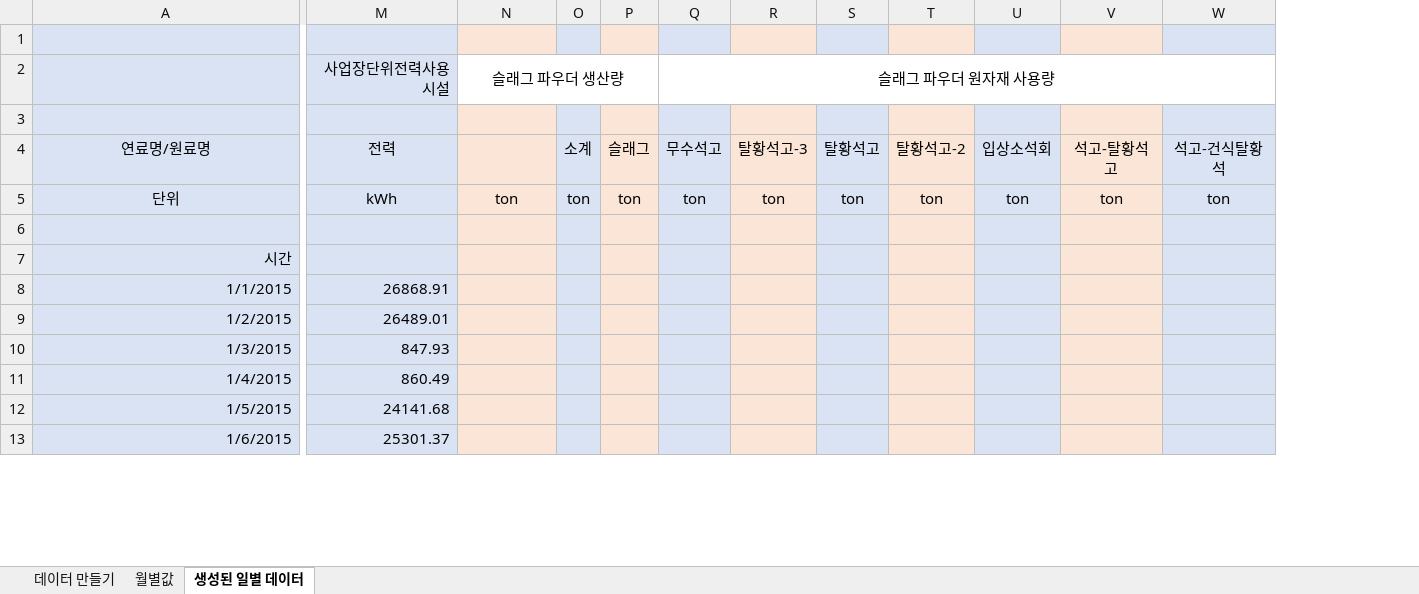
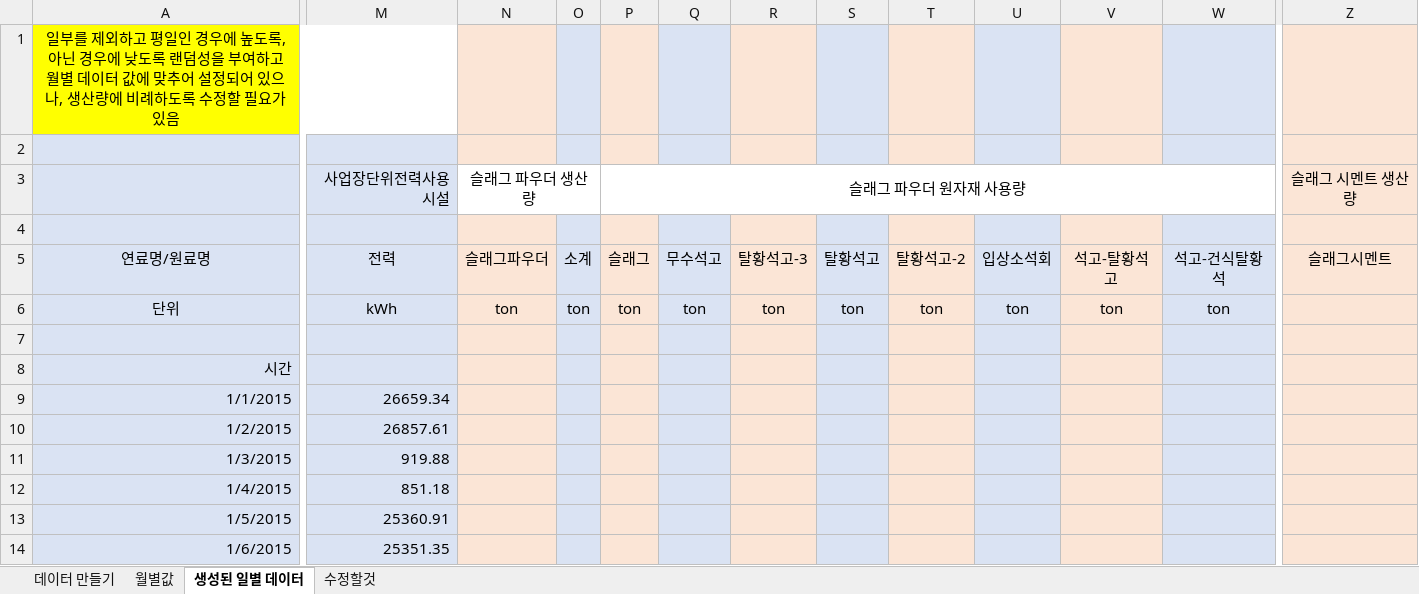
Before and after one commit to 2020-SKKU-S-HERO/cepm, an Excel workbook: dataset/일별 데이터.xlsx, sheet 생성된 일별 데이터, drawn as a sheet; only a part is shown, gaps mark what is left out; values as stored, in another font and other column widths than the file's, no borders; removed rows and columns are numbered as before the commit, all else as after; rows hold the shown columns only; the diff names each change by its address in the sheet, - before the commit and + after, or states it on an @@ line.

```diff
--- a/dataset/일별 데이터.xlsx (sheet 생성된 일별 데이터)
+++ b/dataset/일별 데이터.xlsx (sheet 생성된 일별 데이터)
+sheet tab: 수정할것
-column M (전력), row 2: 사업장단위전력사용시설; rows 5-13: kWh |  |  | 26868.91 | 26489.01 | 847.93 | 860.49 | 24141.68 | 25301.37
+column M (전력), row 3: 사업장단위전력사용시설; rows 6-14: kWh |  |  | 26659.34 | 26857.61 | 919.88 | 851.18 | 25360.91 | 25351.35
+column Z (슬래그시멘트), row 3: 슬래그 시멘트 생산량
+row 1: 일부를 제외하고 평일인 경우에 높도록, 아닌 경우에 낮도록 랜덤성을 부여하고 월별 데이터 값에 맞추어 설정되어 있으나, 생산량에 비례하도록 수정할 필요가 있음
-N2:P2 merged
+N3:O3 merged
-P3 (슬래그): (empty)
+P3 (슬래그): 슬래그 파우더 원자재 사용량
+P3:W3 merged
-Q3 (무수석고): 슬래그 파우더 원자재 사용량
+Q3 (무수석고): (empty)
-Q2:W2 merged
-N5: (empty)
+N5: 슬래그파우더
```
Also changed, not shown: sheet 데이터 만들기.
